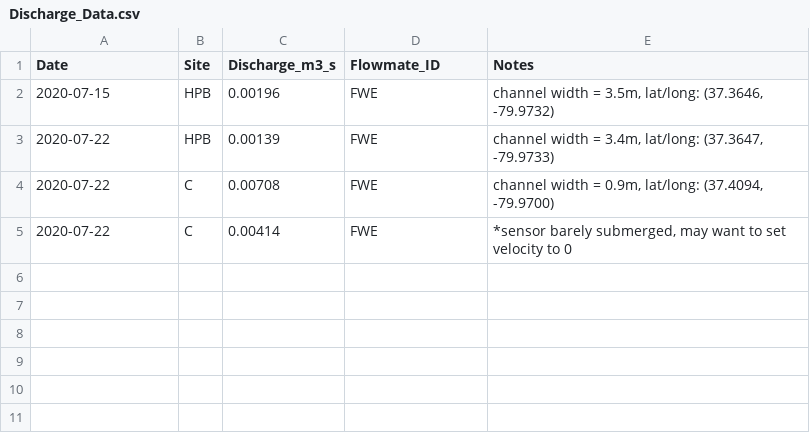
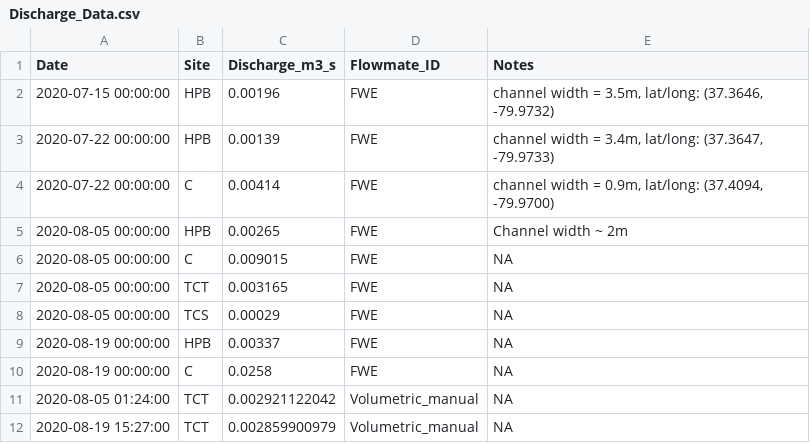
Before and after one commit to dwh77/CCR_preliminary, a CSV file: Inflow/Discharge_Data.csv, drawn as a sheet.

```diff
--- a/Inflow/Discharge_Data.csv
+++ b/Inflow/Discharge_Data.csv
@@ -1,5 +1,12 @@
 "Date","Site","Discharge_m3_s","Flowmate_ID","Notes"
-2020-07-15,"HPB",0.00196,"FWE","channel width = 3.5m, lat/long: (37.3646, -79.9732)"
-2020-07-22,"HPB",0.00139,"FWE","channel width = 3.4m, lat/long: (37.3647, -79.9733)"
-2020-07-22,"C",0.00708,"FWE","channel width = 0.9m, lat/long: (37.4094, -79.9700)"
-2020-07-22,"C",0.00414,"FWE","*sensor barely submerged, may want to set velocity to 0"
+2020-07-15 00:00:00,"HPB",0.00196,"FWE","channel width = 3.5m, lat/long: (37.3646, -79.9732)"
+2020-07-22 00:00:00,"HPB",0.00139,"FWE","channel width = 3.4m, lat/long: (37.3647, -79.9733)"
+2020-07-22 00:00:00,"C",0.00414,"FWE","channel width = 0.9m, lat/long: (37.4094, -79.9700)"
+2020-08-05 00:00:00,"HPB",0.00265,"FWE","Channel width ~ 2m"
+2020-08-05 00:00:00,"C",0.009015,"FWE",NA
+2020-08-05 00:00:00,"TCT",0.003165,"FWE",NA
+2020-08-05 00:00:00,"TCS",0.00029,"FWE",NA
+2020-08-19 00:00:00,"HPB",0.00337,"FWE",NA
+2020-08-19 00:00:00,"C",0.0258,"FWE",NA
+2020-08-05 01:24:00,"TCT",0.002921122042,"Volumetric_manual",NA
+2020-08-19 15:27:00,"TCT",0.002859900979,"Volumetric_manual",NA
```
Also changed, not shown: Inflow/CCR_inflow_flowmate_data.csv, 3 other files.
